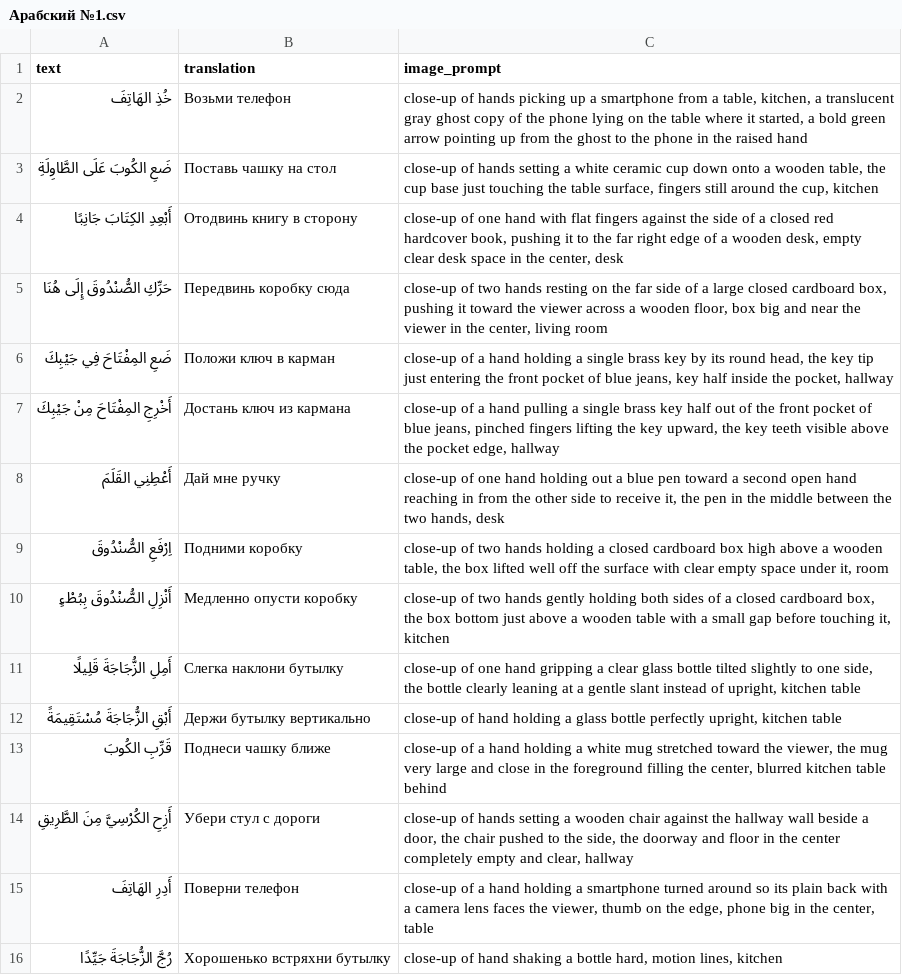
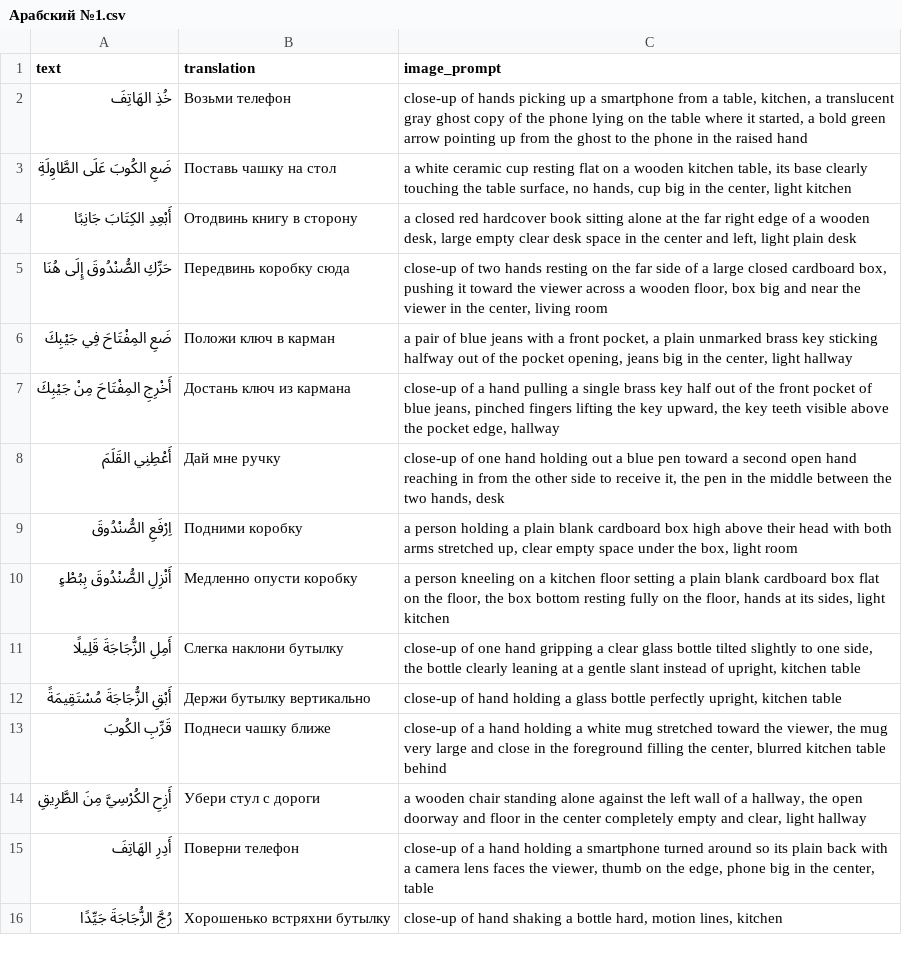
Before and after one commit to islamgadzhialiew-pixel/fc-kaggle, a CSV file: Арабский №1.csv, drawn as a sheet; only a part is shown.

```diff
--- a/Арабский №1.csv
+++ b/Арабский №1.csv
@@ -2,10 +2,10 @@ text,translation,image_prompt
 خُذِ الهَاتِفَ,Возьми телефон,"close-up of hands picking up a smartphone from a table, kitchen, a translucent gray ghost copy of the phone lying on the table where it started, a bold green arrow pointing up from the ghost to the phone in the raised hand"
-ضَعِ الكُوبَ عَلَى الطَّاوِلَةِ,Поставь чашку на стол,"close-up of hands setting a white ceramic cup down onto a wooden table, the cup base just touching the table surface, fingers still around the cup, kitchen"
-أَبْعِدِ الكِتَابَ جَانِبًا,Отодвинь книгу в сторону,"close-up of one hand with flat fingers against the side of a closed red hardcover book, pushing it to the far right edge of a wooden desk, empty clear desk space in the center, desk"
+ضَعِ الكُوبَ عَلَى الطَّاوِلَةِ,Поставь чашку на стол,"a white ceramic cup resting flat on a wooden kitchen table, its base clearly touching the table surface, no hands, cup big in the center, light kitchen"
+أَبْعِدِ الكِتَابَ جَانِبًا,Отодвинь книгу в сторону,"a closed red hardcover book sitting alone at the far right edge of a wooden desk, large empty clear desk space in the center and left, light plain desk"
 حَرِّكِ الصُّنْدُوقَ إِلَى هُنَا,Передвинь коробку сюда,"close-up of two hands resting on the far side of a large closed cardboard box, pushing it toward the viewer across a wooden floor, box big and near the viewer in the center, living room"
-ضَعِ المِفْتَاحَ فِي جَيْبِكَ,Положи ключ в карман,"close-up of a hand holding a single brass key by its round head, the key tip just entering the front pocket of blue jeans, key half inside the pocket, hallway"
+ضَعِ المِفْتَاحَ فِي جَيْبِكَ,Положи ключ в карман,"a pair of blue jeans with a front pocket, a plain unmarked brass key sticking halfway out of the pocket opening, jeans big in the center, light hallway"
 أَخْرِجِ المِفْتَاحَ مِنْ جَيْبِكَ,Достань ключ из кармана,"close-up of a hand pulling a single brass key half out of the front pocket of blue jeans, pinched fingers lifting the key upward, the key teeth visible above the pocket edge, hallway"
 أَعْطِنِي القَلَمَ,Дай мне ручку,"close-up of one hand holding out a blue pen toward a second open hand reaching in from the other side to receive it, the pen in the middle between the two hands, desk"
-اِرْفَعِ الصُّنْدُوقَ,Подними коробку,"close-up of two hands holding a closed cardboard box high above a wooden table, the box lifted well off the surface with clear empty space under it, room"
-أَنْزِلِ الصُّنْدُوقَ بِبُطْءٍ,Медленно опусти коробку,"close-up of two hands gently holding both sides of a closed cardboard box, the box bottom just above a wooden table with a small gap before touching it, kitchen"
+اِرْفَعِ الصُّنْدُوقَ,Подними коробку,"a person holding a plain blank cardboard box high above their head with both arms stretched up, clear empty space under the box, light room"
+أَنْزِلِ الصُّنْدُوقَ بِبُطْءٍ,Медленно опусти коробку,"a person kneeling on a kitchen floor setting a plain blank cardboard box flat on the floor, the box bottom resting fully on the floor, hands at its sides, light kitchen"
 أَمِلِ الزُّجَاجَةَ قَلِيلًا,Слегка наклони бутылку,"close-up of one hand gripping a clear glass bottle tilted slightly to one side, the bottle clearly leaning at a gentle slant instead of upright, kitchen table"
@@ -13,3 +13,3 @@ text,translation,image_prompt
 قَرِّبِ الكُوبَ,Поднеси чашку ближе,"close-up of a hand holding a white mug stretched toward the viewer, the mug very large and close in the foreground filling the center, blurred kitchen table behind"
-أَزِحِ الكُرْسِيَّ مِنَ الطَّرِيقِ,Убери стул с дороги,"close-up of hands setting a wooden chair against the hallway wall beside a door, the chair pushed to the side, the doorway and floor in the center completely empty and clear, hallway"
+أَزِحِ الكُرْسِيَّ مِنَ الطَّرِيقِ,Убери стул с дороги,"a wooden chair standing alone against the left wall of a hallway, the open doorway and floor in the center completely empty and clear, light hallway"
 أَدِرِ الهَاتِفَ,Поверни телефон,"close-up of a hand holding a smartphone turned around so its plain back with a camera lens faces the viewer, thumb on the edge, phone big in the center, table"
```
Also changed, not shown: Арабский №2.csv, Арабский №3.csv, 11 other files.
